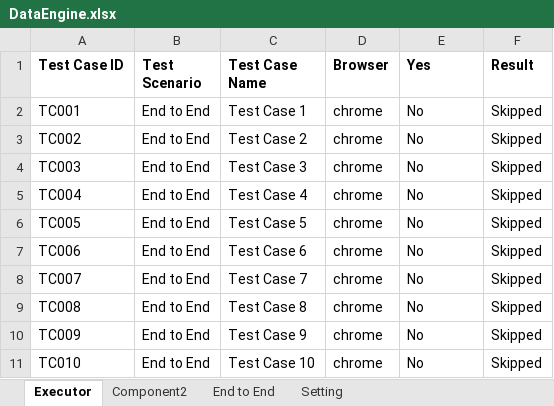
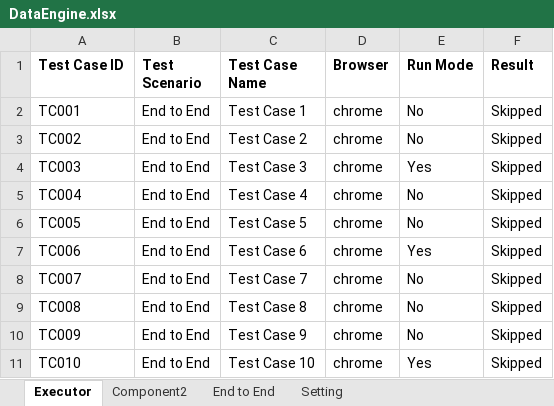
Before and after one commit to harshpatel622/selenium1, an Excel workbook: DataEngine.xlsx, sheet Executor, drawn as a sheet; values as stored, in another font and other column widths than the file's, no borders; the diff names each change by its address in the sheet, - before the commit and + after, or states it on an @@ line.

Commit message:
Test Case run mode change

```diff
--- a/DataEngine.xlsx (sheet Executor)
+++ b/DataEngine.xlsx (sheet Executor)
-E1: Yes
+E1: Run Mode
-E4 (Run Mode): No
+E4 (Run Mode): Yes
-E7 (Run Mode): No
+E7 (Run Mode): Yes
-E11 (Run Mode): No
+E11 (Run Mode): Yes
```
